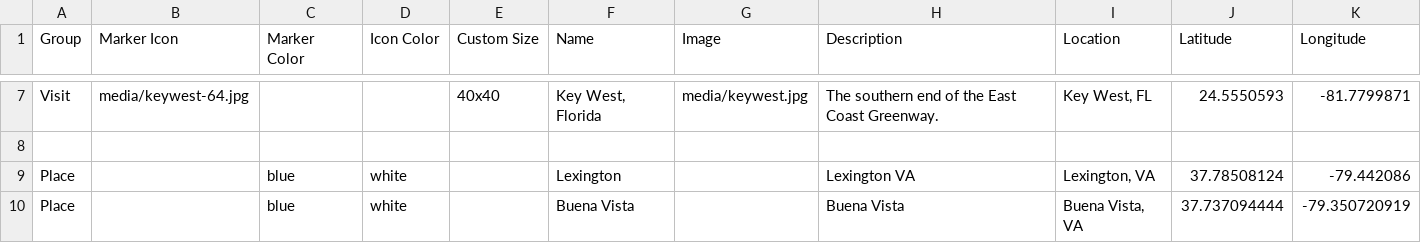
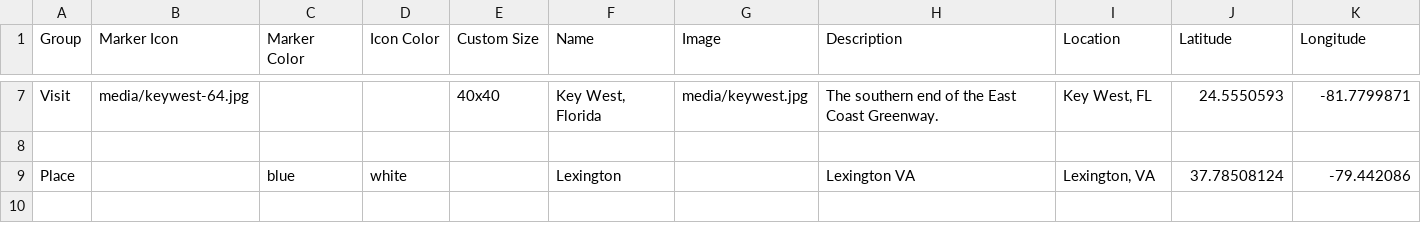
Before and after one commit to tombargej/leaflet-maps-with-google-sheets, a CSV file: csv/Points.csv, drawn as a sheet; only a part is shown, gaps mark what is left out.

Commit message:
Update Points.csv

```diff
--- a/csv/Points.csv
+++ b/csv/Points.csv
@@ -9,2 +9 @@ Visit,media/keywest-64.jpg,,,40x40,"Key West, Florida",media/keywest.jpg,The sou
 Place,,blue,white,,Lexington,,Lexington VA,"Lexington, VA",37.78508124,-79.442086
-Place,,blue,white,,Buena Vista,,Buena Vista,"Buena Vista, VA",37.737094444,-79.350720919
```
